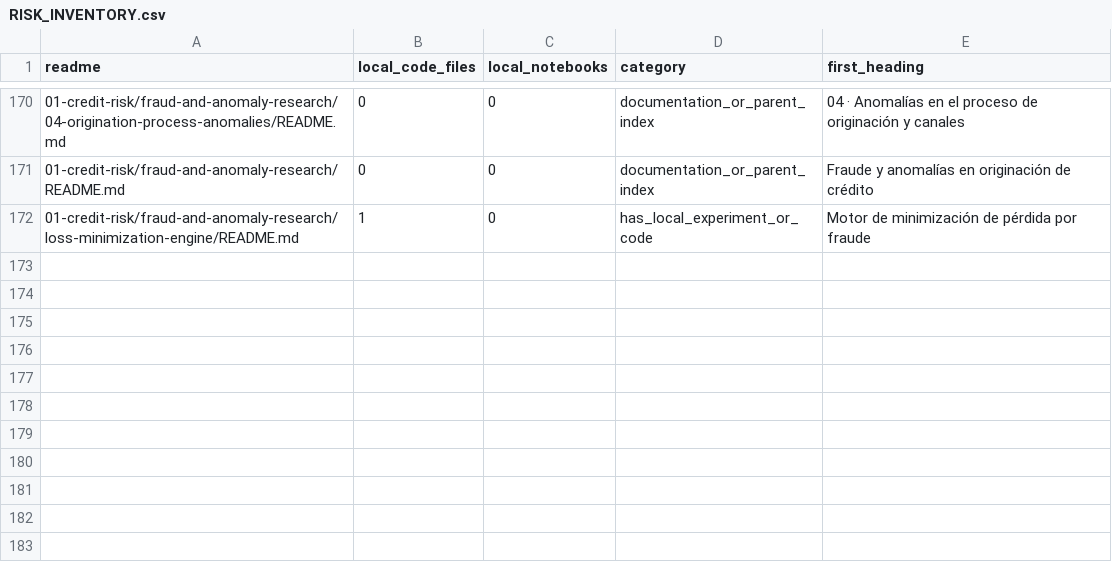
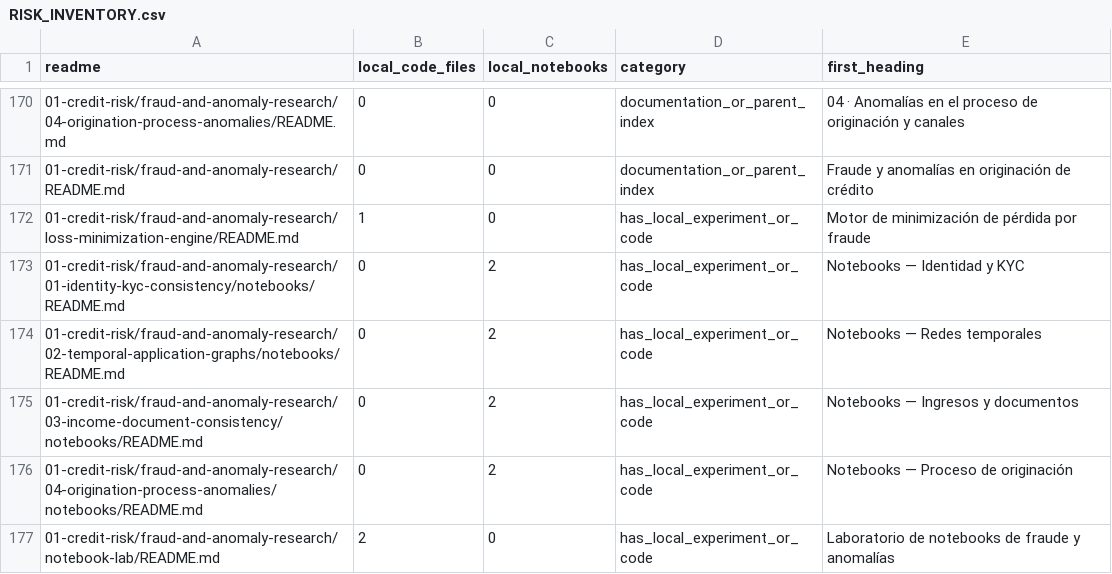
Before and after one commit to Jose85100/Portafolio, a CSV file: 03-financial-risk/RISK_INVENTORY.csv, drawn as a sheet; only a part is shown, gaps mark what is left out; the diff names each change by its address in the sheet, - before the commit and + after, or states it on an @@ line.

Commit message:
feat(credit): add eight executed fraud notebooks, equations and research agendas

```diff
--- a/03-financial-risk/RISK_INVENTORY.csv
+++ b/03-financial-risk/RISK_INVENTORY.csv
+row 173: 01-credit-risk/fraud-and-anomaly-research/01-identity-kyc-consistency/notebooks/README.md | 0 | 2 | has_local_experiment_or_code | Notebooks — Identidad y KYC
+row 174: 01-credit-risk/fraud-and-anomaly-research/02-temporal-application-graphs/notebooks/README.md | 0 | 2 | has_local_experiment_or_code | Notebooks — Redes temporales
+row 175: 01-credit-risk/fraud-and-anomaly-research/03-income-document-consistency/notebooks/README.md | 0 | 2 | has_local_experiment_or_code | Notebooks — Ingresos y documentos
+row 176: 01-credit-risk/fraud-and-anomaly-research/04-origination-process-anomalies/notebooks/README.md | 0 | 2 | has_local_experiment_or_code | Notebooks — Proceso de originación
+row 177: 01-credit-risk/fraud-and-anomaly-research/notebook-lab/README.md | 2 | 0 | has_local_experiment_or_code | Laboratorio de notebooks de fraude y anomalías
```
Also changed, not shown: 29 other files.
